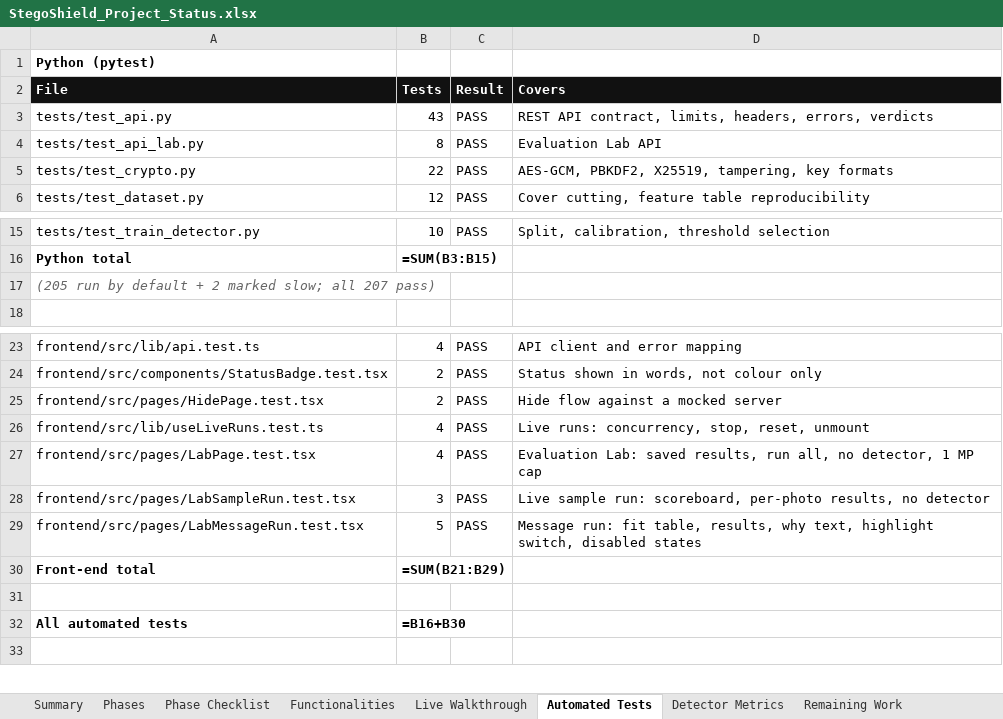
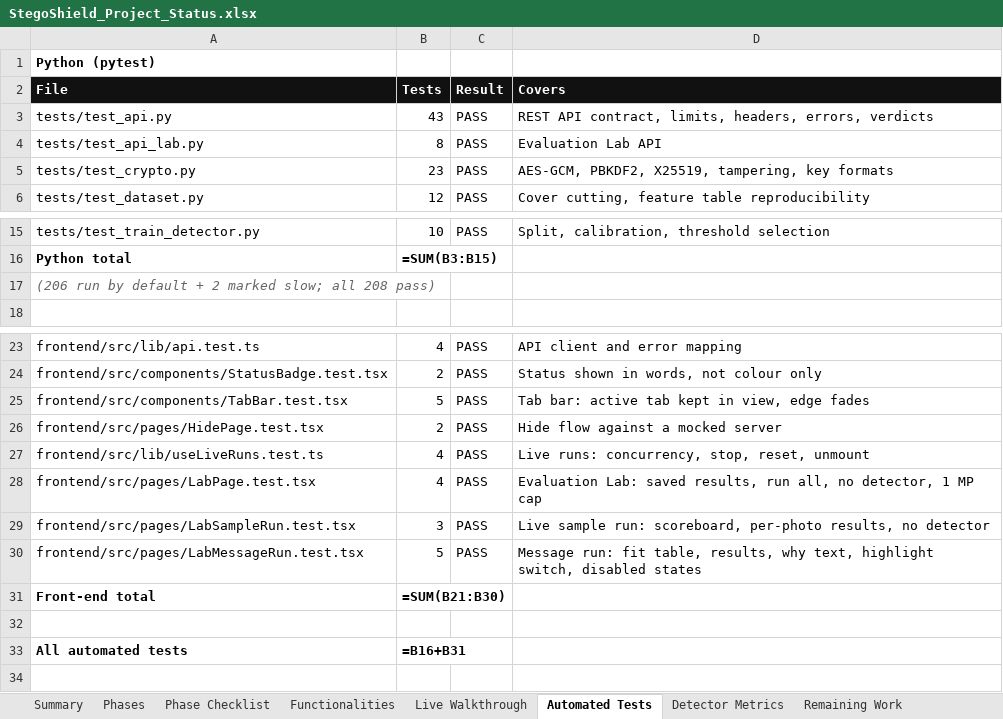
Before and after one commit to ahmedsaalman/StegoShield, an Excel workbook: docs/StegoShield_Project_Status.xlsx, sheet Automated Tests, drawn as a sheet; only a part is shown, gaps mark what is left out; values as stored, in another font and other column widths than the file's, no borders; formulas without a stored value are shown as written; conditional formats not drawn; addresses are those after the commit; the diff names each change by its address in the sheet, - before the commit and + after, or states it on an @@ line.

Commit message:
docs: note the Streamlit-to-React change in the proposal; refresh workbook
The proposal keeps its submitted text with a dated note pointing to the
final report. The status workbook marks the proposal note and the test
speed-up done and counts the new tests (208 Python + 48 front end).

```diff
--- a/docs/StegoShield_Project_Status.xlsx (sheet Automated Tests)
+++ b/docs/StegoShield_Project_Status.xlsx (sheet Automated Tests)
-B5: 22
+B5: 23
-A17: (205 run by default + 2 marked slow; all 207 pass)
+A17: (206 run by default + 2 marked slow; all 208 pass)
+row 25: frontend/src/components/TabBar.test.tsx | 5 | PASS | Tab bar: active tab kept in view, edge fades
-B31: =SUM(B21:B29)
+B31: =SUM(B21:B30)
-B33: =B16+B30
+B33: =B16+B31
```
Also changed, not shown: sheet Remaining Work, sheet Summary, 1 other file.
